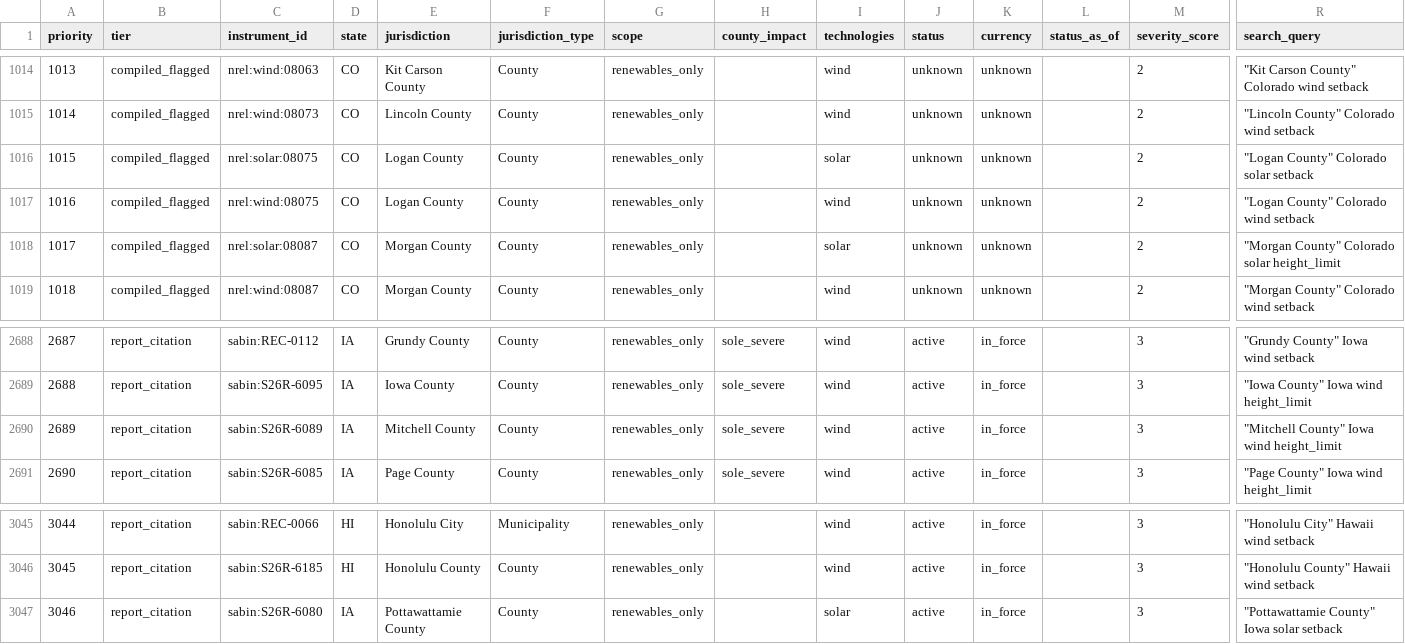
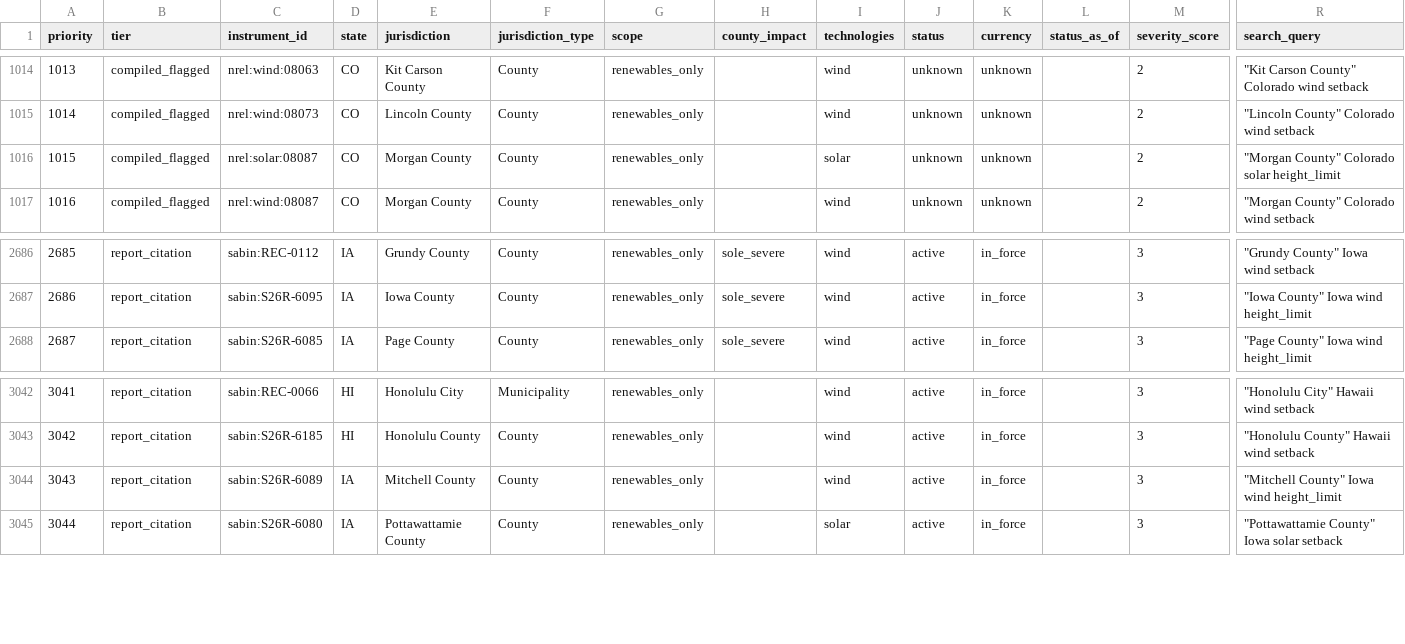
Before and after one commit to pricephillips/renewable-opposition, a CSV file: data/review/restriction_worklist.csv, drawn as a sheet; only a part is shown, gaps mark what is left out; removed rows and columns are numbered as before the commit, all else as after; rows hold the shown columns only; the diff names each change by its address in the sheet, - before the commit and + after, or states it on an @@ line.

```diff
--- a/data/review/restriction_worklist.csv
+++ b/data/review/restriction_worklist.csv
-row 1016: 1015 | compiled_flagged | nrel:solar:08075 | CO | Logan County | County | renewables_only |  | solar | unknown | unknown |  | 2 | "Logan County" Colorado solar setback
-row 1017: 1016 | compiled_flagged | nrel:wind:08075 | CO | Logan County | County | renewables_only |  | wind | unknown | unknown |  | 2 | "Logan County" Colorado wind setback
@@ column A (priority) renumbered from row 1016 down @@
-row 2690: 2689 | report_citation | sabin:S26R-6089 | IA | Mitchell County | County | renewables_only | sole_severe | wind | active | in_force |  | 3 | "Mitchell County" Iowa wind height_limit
+row 3044: 3043 | report_citation | sabin:S26R-6089 | IA | Mitchell County | County | renewables_only |  | wind | active | in_force |  | 3 | "Mitchell County" Iowa wind height_limit
```
Also changed, not shown: data/processed/county_typology.csv, data/processed/sources.csv, 42 other files.
